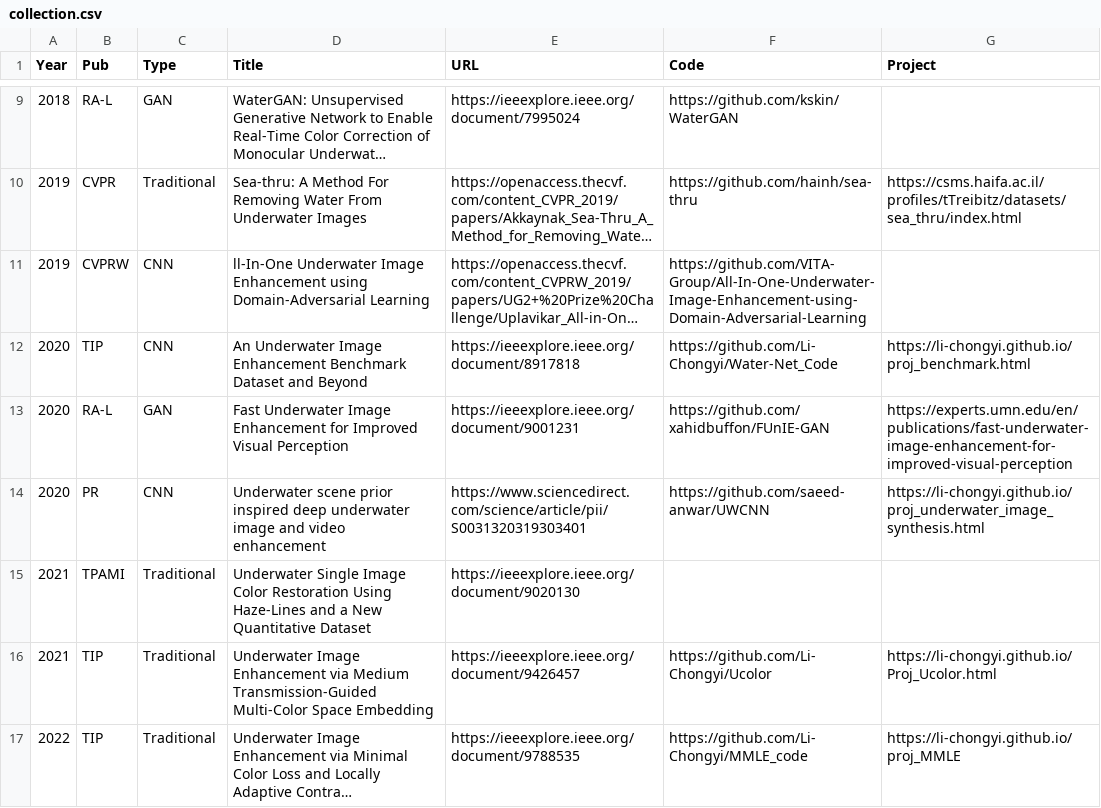
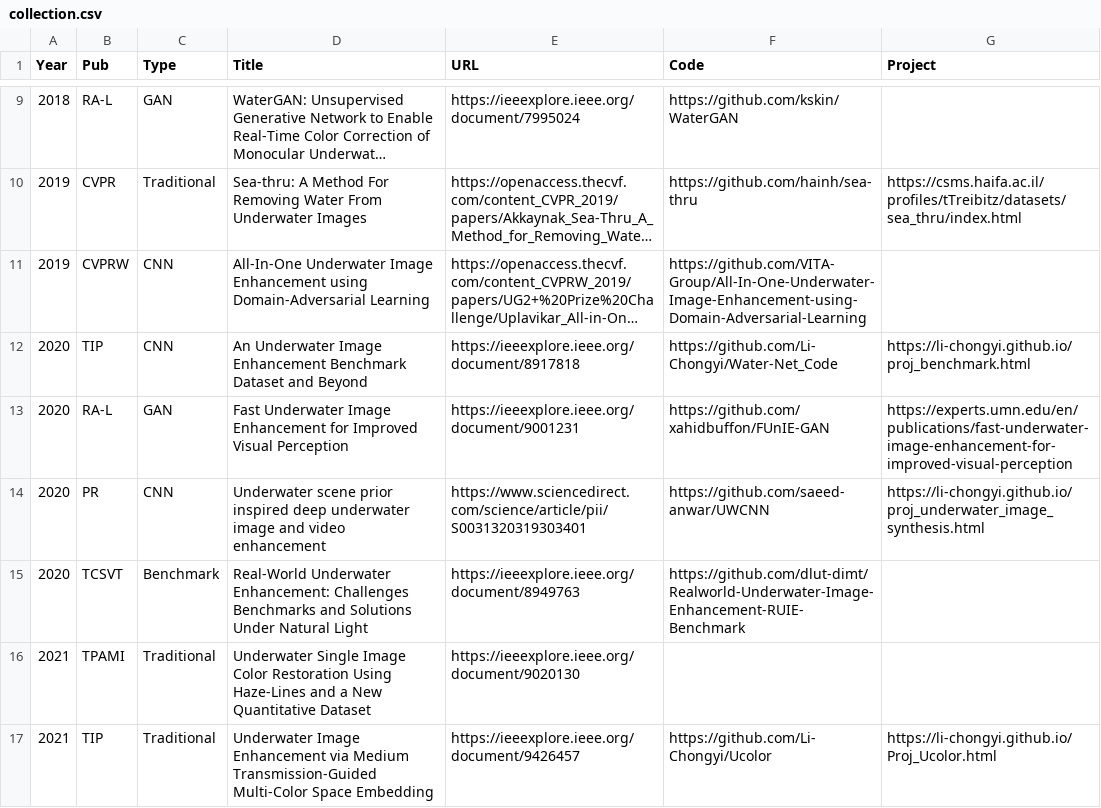
Before and after one commit to fansuregrin/Awesome-UIE, a CSV file: .dev_scripts/collection.csv, drawn as a sheet; only a part is shown, gaps mark what is left out; the shorter side is filled out with more unchanged rows; long unchanged cells end in …; the diff covers the shown part only; the diff names each change by its address in the sheet, - before the commit and + after, or states it on an @@ line.

Commit message:
update new papers

```diff
--- a/.dev_scripts/collection.csv
+++ b/.dev_scripts/collection.csv
-D11 (Title): ll-In-One Underwater Image…
+D11 (Title): All-In-One Underwater Image…
+row 15: 2020 | TCSVT | Benchmark | Real-World Underwater Enhancement: Challenges Benchmarks and Solutions Under Natural Light | https://ieeexplore.ieee.org/document/8949763 | https://github.com/dlut-dimt/Realworld-Underwater-Image-Enhancement-RUIE-Benchmark
```
Also changed, not shown: 7 added rows elsewhere in this file.
